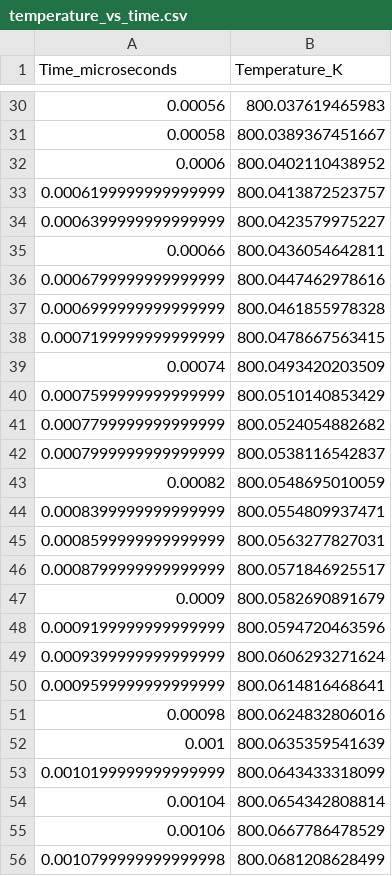
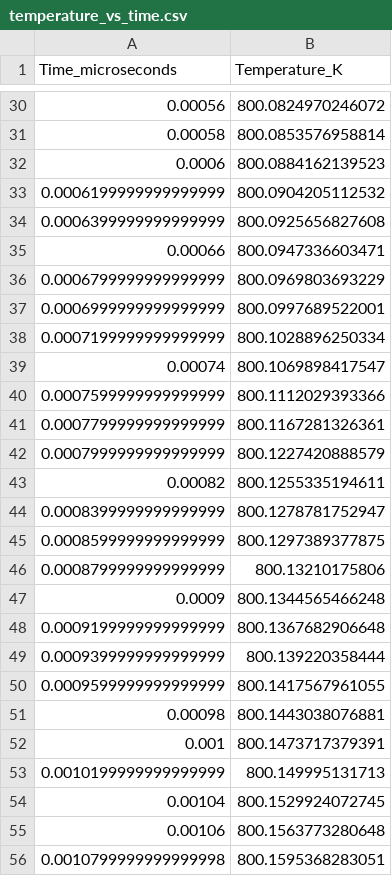
Before and after one commit to QU01/EJet-PIC-MCC-Simulation, a CSV file: simulation_data/temperature_vs_time.csv, drawn as a sheet; only a part is shown, gaps mark what is left out; the diff covers the shown part only.

```diff
--- a/simulation_data/temperature_vs_time.csv
+++ b/simulation_data/temperature_vs_time.csv
@@ -30,27 +30,27 @@ Time_microseconds,Temperature_K
-0.00056,800.037619465983
-0.00058,800.0389367451667
-0.0006,800.0402110438952
-0.0006199999999999999,800.0413872523757
-0.0006399999999999999,800.0423579975227
-0.00066,800.0436054642811
-0.0006799999999999999,800.0447462978616
-0.0006999999999999999,800.0461855978328
-0.0007199999999999999,800.0478667563415
-0.00074,800.0493420203509
-0.0007599999999999999,800.0510140853429
-0.0007799999999999999,800.0524054882682
-0.0007999999999999999,800.0538116542837
-0.00082,800.0548695010059
-0.0008399999999999999,800.0554809937471
-0.0008599999999999999,800.0563277827031
-0.0008799999999999999,800.0571846925517
-0.0009,800.0582690891679
-0.0009199999999999999,800.0594720463596
-0.0009399999999999999,800.0606293271624
-0.0009599999999999999,800.0614816468641
-0.00098,800.0624832806016
-0.001,800.0635359541639
-0.0010199999999999999,800.0643433318099
-0.00104,800.0654342808814
-0.00106,800.0667786478529
-0.0010799999999999998,800.0681208628499
+0.00056,800.0824970246072
+0.00058,800.0853576958814
+0.0006,800.0884162139523
+0.0006199999999999999,800.0904205112532
+0.0006399999999999999,800.0925656827608
+0.00066,800.0947336603471
+0.0006799999999999999,800.0969803693229
+0.0006999999999999999,800.0997689522001
+0.0007199999999999999,800.1028896250334
+0.00074,800.1069898417547
+0.0007599999999999999,800.1112029393366
+0.0007799999999999999,800.1167281326361
+0.0007999999999999999,800.1227420888579
+0.00082,800.1255335194611
+0.0008399999999999999,800.1278781752947
+0.0008599999999999999,800.1297389377875
+0.0008799999999999999,800.13210175806
+0.0009,800.1344565466248
+0.0009199999999999999,800.1367682906648
+0.0009399999999999999,800.139220358444
+0.0009599999999999999,800.1417567961055
+0.00098,800.1443038076881
+0.001,800.1473717379391
+0.0010199999999999999,800.149995131713
+0.00104,800.1529924072745
+0.00106,800.1563773280648
+0.0010799999999999998,800.1595368283051
```
Also changed, not shown: 73 edited cells elsewhere in this file, simulation_data/density_grid_slice.csv, simulation_data/detailed_simulation_data.csv, 14 other files.
